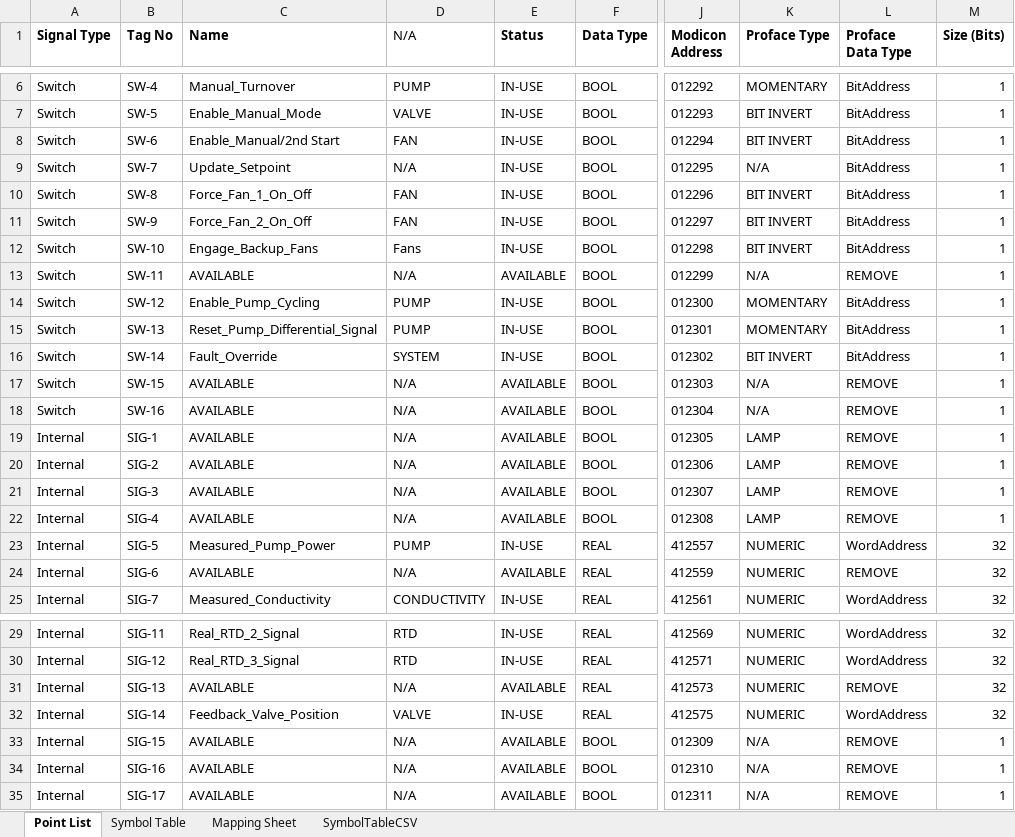
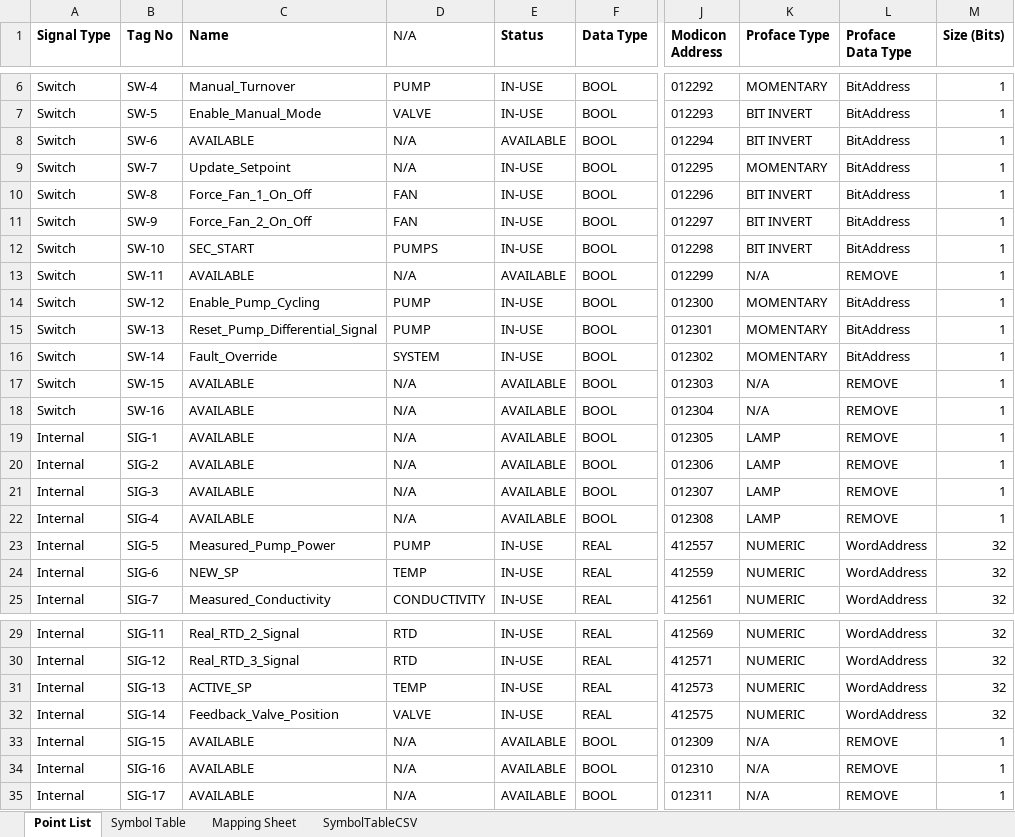
Before and after one commit to Ovikian/TMEIC-DI-Water-Cooling-Skid-Repo, an Excel workbook: Documentation/PLC Point List.xlsx, sheet Point List, drawn as a sheet; only a part is shown, gaps mark what is left out; values as stored, in another font and other column widths than the file's, no borders; table styles not drawn; the diff names each change by its address in the sheet, - before the commit and + after, or states it on an @@ line.

Commit message:
Update Point List

```diff
--- a/Documentation/PLC Point List.xlsx (sheet Point List)
+++ b/Documentation/PLC Point List.xlsx (sheet Point List)
-C8 (Name): Enable_Manual/2nd Start
+C8 (Name): AVAILABLE
-D8 (N/A): FAN
+D8 (N/A): N/A
-E8 (Status): IN-USE
+E8 (Status): AVAILABLE
-K9 (Proface Type): N/A
+K9 (Proface Type): MOMENTARY
-C12 (Name): Engage_Backup_Fans
+C12 (Name): SEC_START
-D12 (N/A): Fans
+D12 (N/A): PUMPS
-K16 (Proface Type): BIT INVERT
+K16 (Proface Type): MOMENTARY
-C24 (Name): AVAILABLE
+C24 (Name): NEW_SP
-D24 (N/A): N/A
+D24 (N/A): TEMP
-E24 (Status): AVAILABLE
+E24 (Status): IN-USE
-L24 (Proface Data Type): REMOVE
+L24 (Proface Data Type): WordAddress
-C31 (Name): AVAILABLE
+C31 (Name): ACTIVE_SP
-D31 (N/A): N/A
+D31 (N/A): TEMP
-E31 (Status): AVAILABLE
+E31 (Status): IN-USE
-L31 (Proface Data Type): REMOVE
+L31 (Proface Data Type): WordAddress
```
Also changed, not shown: sheet Symbol Table, sheet SymbolTableCSV, 7 other files.
